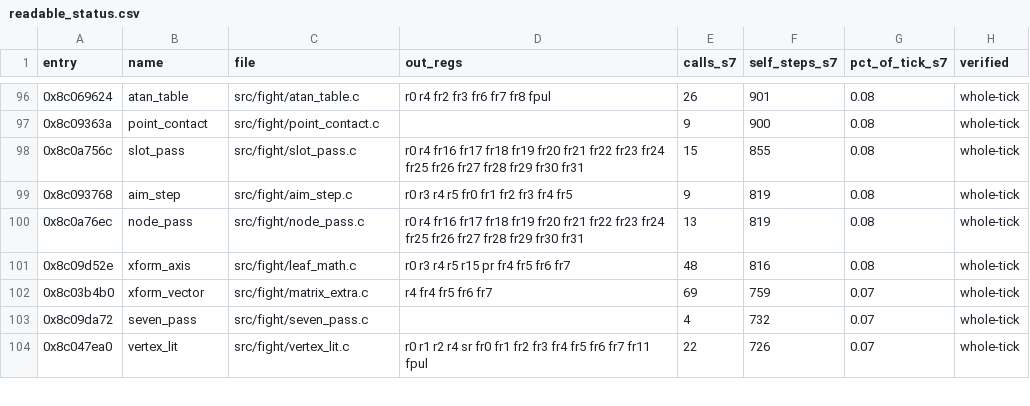
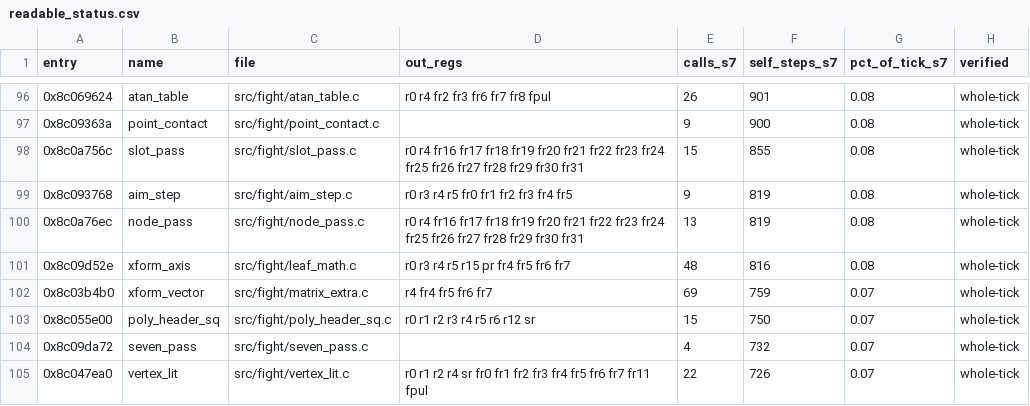
Before and after one commit to celsowm/vf3-decomp, a CSV file: docs/readable_status.csv, drawn as a sheet; only a part is shown, gaps mark what is left out.

```diff
--- a/docs/readable_status.csv
+++ b/docs/readable_status.csv
@@ -102,2 +102,3 @@ entry,name,file,out_regs,calls_s7,self_steps_s7,pct_of_tick_s7,verified
 0x8c03b4b0,xform_vector,src/fight/matrix_extra.c,r4 fr4 fr5 fr6 fr7,69,759,0.07,whole-tick
+0x8c055e00,poly_header_sq,src/fight/poly_header_sq.c,r0 r1 r2 r3 r4 r5 r6 r12 sr,15,750,0.07,whole-tick
 0x8c09da72,seven_pass,src/fight/seven_pass.c,,4,732,0.07,whole-tick
```
Also changed, not shown: 5 other files.
